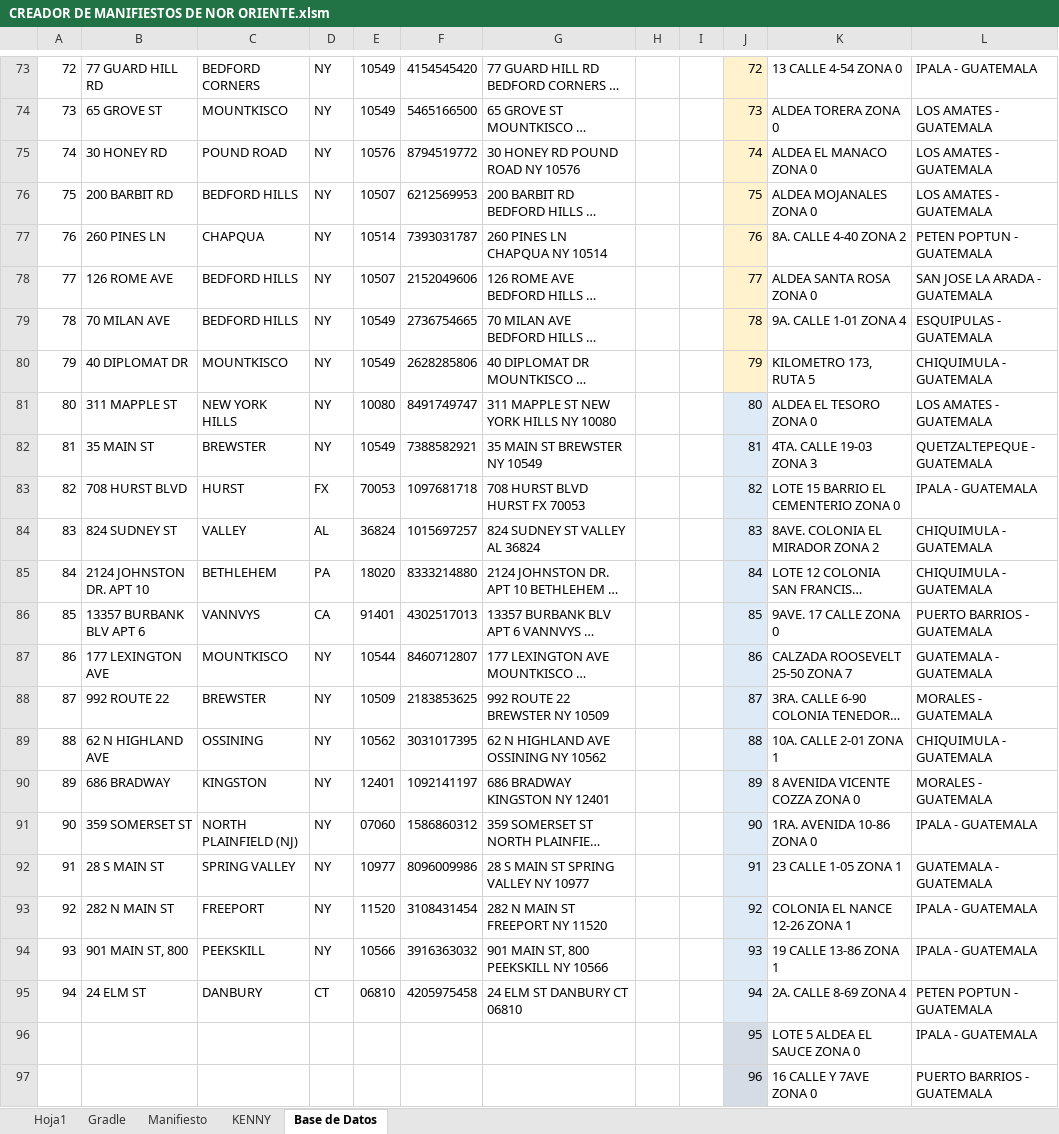
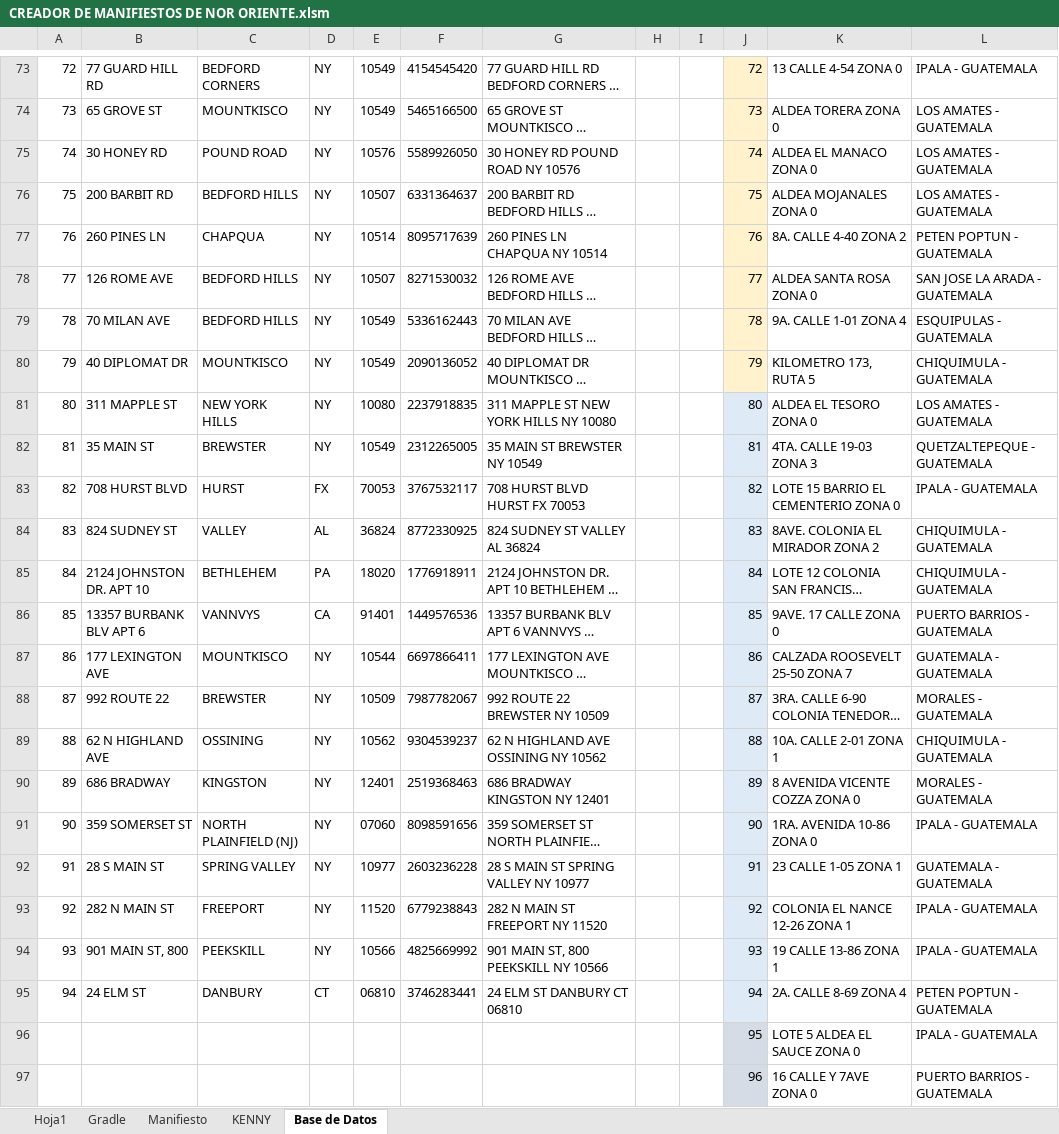
Before and after one commit to cor22982/PROYECTO-CREADOR-DE-FACTURAS-, an Excel workbook: CREADOR DE MANIFIESTOS DE NOR ORIENTE.xlsm, sheet Base de Datos, drawn as a sheet; only a part is shown, gaps mark what is left out; long unchanged cells end in …; values as stored, in another font and other column widths than the file's, no borders; conditional formats not drawn; the diff names each change by its address in the sheet, - before the commit and + after, or states it on an @@ line.

```diff
--- a/CREADOR DE MANIFIESTOS DE NOR ORIENTE.xlsm (sheet Base de Datos)
+++ b/CREADOR DE MANIFIESTOS DE NOR ORIENTE.xlsm (sheet Base de Datos)
-F75: 8794519772
+F75: 5589926050
-F76: 6212569953
+F76: 6331364637
-F77: 7393031787
+F77: 8095717639
-F78: 2152049606
+F78: 8271530032
-F79: 2736754665
+F79: 5336162443
-F80: 2628285806
+F80: 2090136052
-F81: 8491749747
+F81: 2237918835
-F82: 7388582921
+F82: 2312265005
-F83: 1097681718
+F83: 3767532117
-F84: 1015697257
+F84: 8772330925
-F85: 8333214880
+F85: 1776918911
-F86: 4302517013
+F86: 1449576536
-F87: 8460712807
+F87: 6697866411
-F88: 2183853625
+F88: 7987782067
-F89: 3031017395
+F89: 9304539237
-F90: 1092141197
+F90: 2519368463
-F91: 1586860312
+F91: 8098591656
-F92: 8096009986
+F92: 2603236228
-F93: 3108431454
+F93: 6779238843
-F94: 3916363032
+F94: 4825669992
-F95: 4205975458
+F95: 3746283441
```
Also changed, not shown: sheet Hoja1, sheet Gradle, sheet Manifiesto, sheet KENNY, 1 other file.
